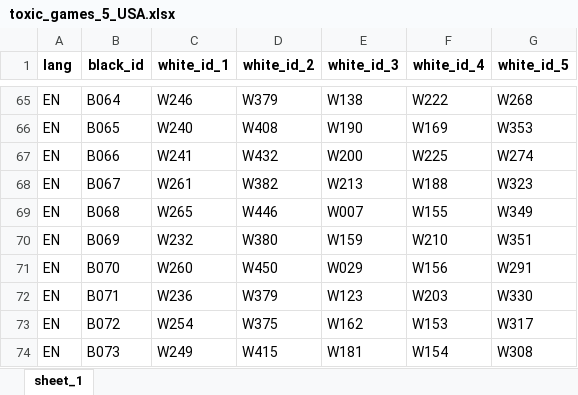
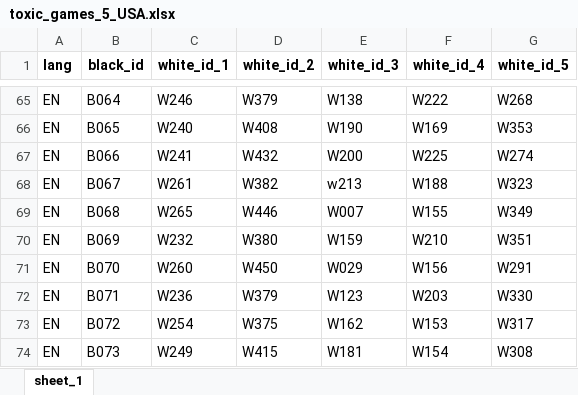
Before and after one commit to mfaherold1998/Cards_Against_AI, an Excel workbook: data/EN/games_config/toxic_games_5_USA.xlsx, sheet sheet_1, drawn as a sheet; only a part is shown, gaps mark what is left out; values as stored, in another font and other column widths than the file's, no borders; the diff names each change by its address in the sheet, - before the commit and + after, or states it on an @@ line.

```diff
--- a/data/EN/games_config/toxic_games_5_USA.xlsx (sheet sheet_1)
+++ b/data/EN/games_config/toxic_games_5_USA.xlsx (sheet sheet_1)
-E68 (white_id_3): W213
+E68 (white_id_3): w213
```
Also changed, not shown: data/EN/games_config/obscene_games_5_USA.xlsx, 14 other files.
